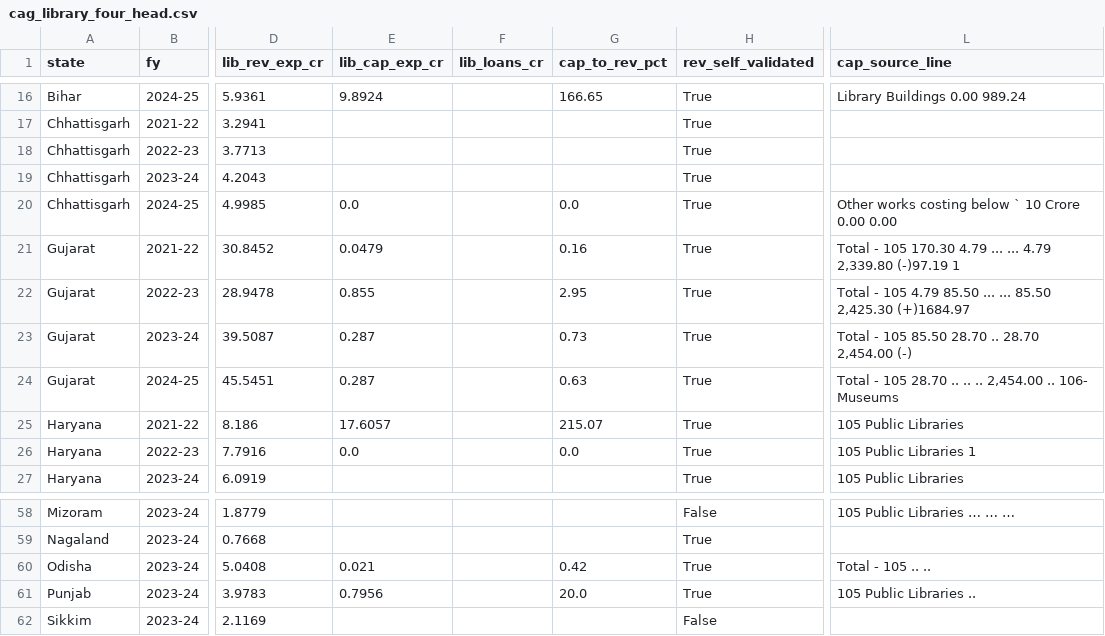
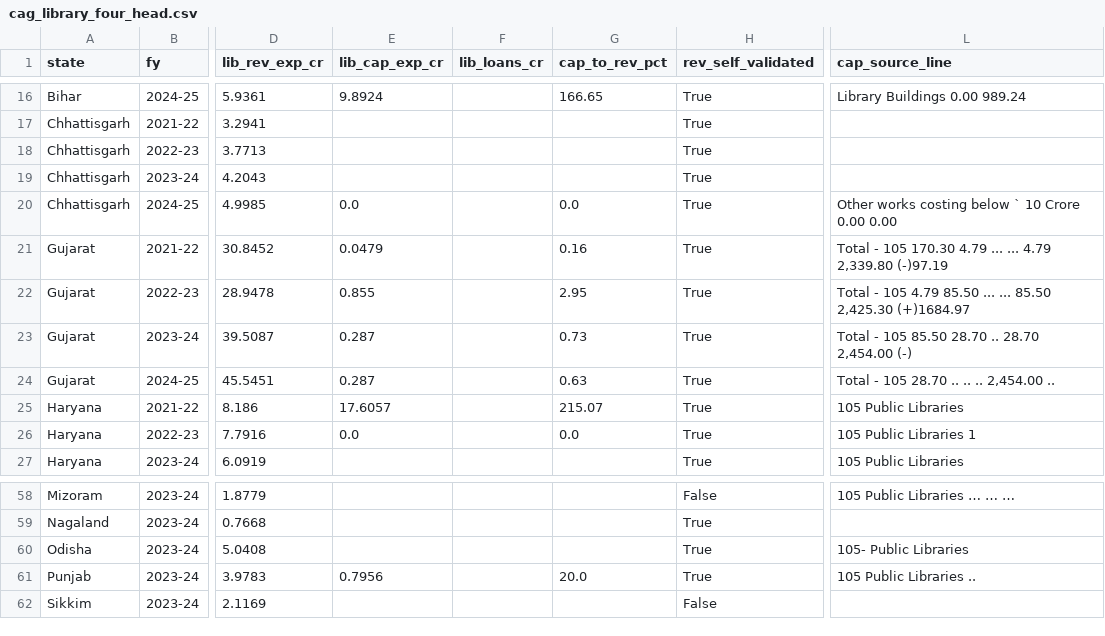
Before and after one commit to CommonerLLP/public-finance, a CSV file: references/lmmha/lod/cag_library_four_head.csv, drawn as a sheet; only a part is shown, gaps mark what is left out; the diff names each change by its address in the sheet, - before the commit and + after, or states it on an @@ line.

Commit message:
fix(cag): close Codex's four post-merge extractor findings (#36)
All four verified against the tree before fixing:

1. _NEW_HEAD_RE matched a wrapped bare amount ("117.37") as a head
   boundary, breaking the block scan before the false-NIL veto could run
   — now excludes digit-dot continuations.
2. The wrapped-Total-105 absorber swallowed the NEXT numeric head
   ("106 Museums"), parseable as validated library capital — a new head
   is never a continuation.
3. A rejected lone cumulative figure on Total-105 fell through to a
   proven NIL because the total's amounts never counted as evidence —
   they now veto the confident-NIL path.
4. A partial sum over only the self-validated sub-heads shipped as
   validated while dropping unvalidated schemes — mixed blocks now flag
   for review instead.

Also: build_rtr_library_vs_capital.py wrote its one-row Rajasthan-BE
schema to cag_library_four_head.csv, which would silently clobber the
72-row national panel — redirected to its own file.

Panel regenerated from the full corpus: one row changed (Odisha 2023-24
capital, flagged value suppressed to review); all other values stand.

tests/: 119 passed (4 new regressions, shapes from the findings).

Co-authored-by: skishchampi <996985+skishchampi@users.noreply.github.com>

```diff
--- a/references/lmmha/lod/cag_library_four_head.csv
+++ b/references/lmmha/lod/cag_library_four_head.csv
-L21 (cap_source_line): …2,339.80 (-)97.19 1
+L21 (cap_source_line): …2,339.80 (-)97.19
-L24 (cap_source_line): Total - 105 28.70 .. .. .. 2,454.00 .. 106- Museums
+L24 (cap_source_line): Total - 105 28.70 .. .. .. 2,454.00 ..
-E60 (lib_cap_exp_cr): 0.021
+E60 (lib_cap_exp_cr): (empty)
-G60 (cap_to_rev_pct): 0.42
+G60 (cap_to_rev_pct): (empty)
-L60 (cap_source_line): Total - 105 .. ..
+L60 (cap_source_line): 105- Public Libraries
```
Also changed, not shown: 3 other files.
